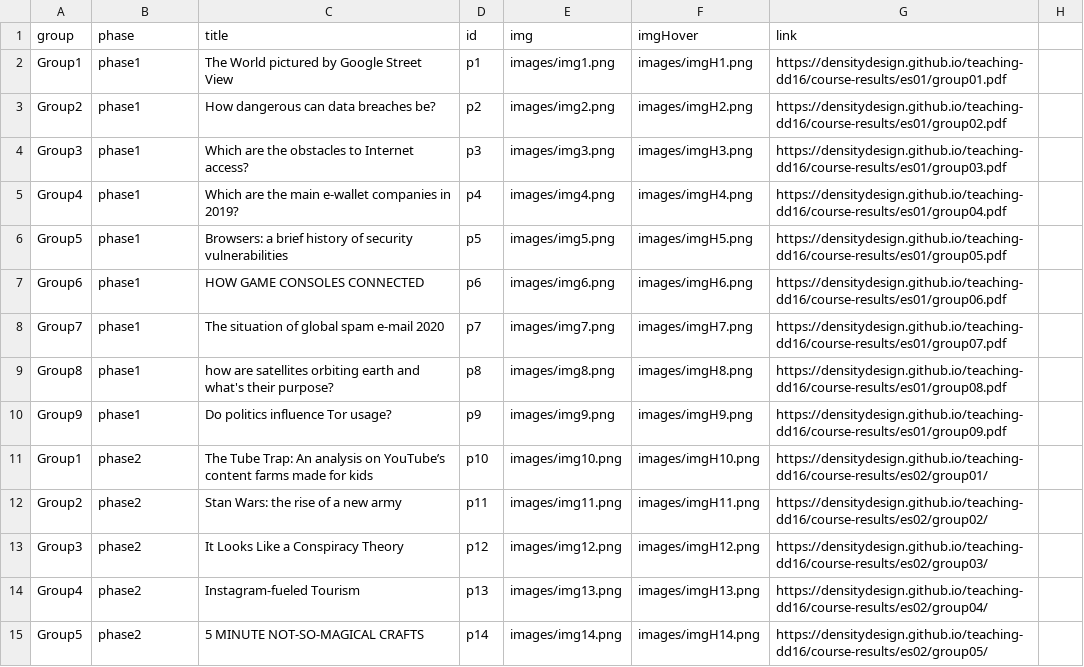
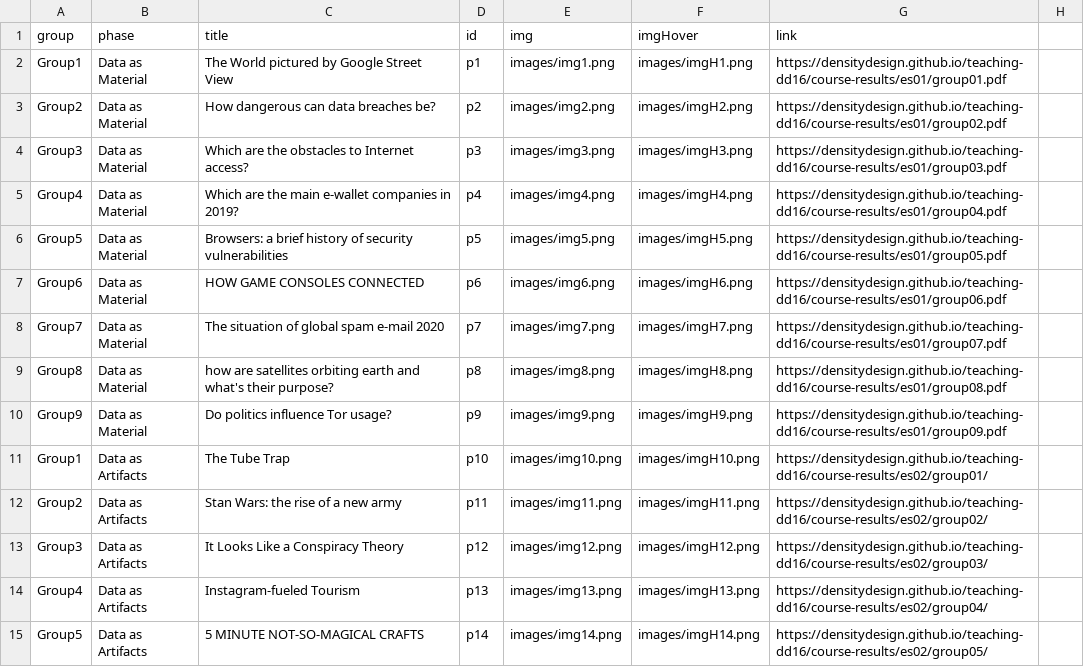
Before and after one commit to densitydesign/openday-dd16, a CSV file: js/density.csv, drawn as a sheet; only a part is shown; the diff covers the shown part only.

```diff
--- a/js/density.csv
+++ b/js/density.csv
@@ -1,15 +1,15 @@
 group,phase,title,id,img,imgHover,link
-Group1,phase1,The World pictured by Google Street View,p1,images/img1.png,images/imgH1.png,https://densitydesign.github.io/teaching-dd16/course-results/es01/group01.pdf
-Group2,phase1,How dangerous can data breaches be?,p2,images/img2.png,images/imgH2.png,https://densitydesign.github.io/teaching-dd16/course-results/es01/group02.pdf
-Group3,phase1,Which are the obstacles to Internet access?,p3,images/img3.png,images/imgH3.png,https://densitydesign.github.io/teaching-dd16/course-results/es01/group03.pdf
-Group4,phase1,Which are the main e-wallet companies in 2019?,p4,images/img4.png,images/imgH4.png,https://densitydesign.github.io/teaching-dd16/course-results/es01/group04.pdf
-Group5,phase1,Browsers: a brief history of security vulnerabilities,p5,images/img5.png,images/imgH5.png,https://densitydesign.github.io/teaching-dd16/course-results/es01/group05.pdf
-Group6,phase1,HOW GAME CONSOLES CONNECTED,p6,images/img6.png,images/imgH6.png,https://densitydesign.github.io/teaching-dd16/course-results/es01/group06.pdf
-Group7,phase1,The situation of global spam e-mail 2020,p7,images/img7.png,images/imgH7.png,https://densitydesign.github.io/teaching-dd16/course-results/es01/group07.pdf
-Group8,phase1,how are satellites orbiting earth and what's their purpose?,p8,images/img8.png,images/imgH8.png,https://densitydesign.github.io/teaching-dd16/course-results/es01/group08.pdf
-Group9,phase1,Do politics influence Tor usage?,p9,images/img9.png,images/imgH9.png,https://densitydesign.github.io/teaching-dd16/course-results/es01/group09.pdf
-Group1,phase2,The Tube Trap: An analysis on YouTube’s content farms made for kids,p10,images/img10.png,images/imgH10.png,https://densitydesign.github.io/teaching-dd16/course-results/es02/group01/
-Group2,phase2,Stan Wars: the rise of a new army,p11,images/img11.png,images/imgH11.png,https://densitydesign.github.io/teaching-dd16/course-results/es02/group02/
-Group3,phase2,It Looks Like a Conspiracy Theory,p12,images/img12.png,images/imgH12.png,https://densitydesign.github.io/teaching-dd16/course-results/es02/group03/
-Group4,phase2,Instagram-fueled Tourism,p13,images/img13.png,images/imgH13.png,https://densitydesign.github.io/teaching-dd16/course-results/es02/group04/
-Group5,phase2,5 MINUTE NOT-SO-MAGICAL CRAFTS,p14,images/img14.png,images/imgH14.png,https://densitydesign.github.io/teaching-dd16/course-results/es02/group05/
+Group1,Data as Material,The World pictured by Google Street View,p1,images/img1.png,images/imgH1.png,https://densitydesign.github.io/teaching-dd16/course-results/es01/group01.pdf
+Group2,Data as Material,How dangerous can data breaches be?,p2,images/img2.png,images/imgH2.png,https://densitydesign.github.io/teaching-dd16/course-results/es01/group02.pdf
+Group3,Data as Material,Which are the obstacles to Internet access?,p3,images/img3.png,images/imgH3.png,https://densitydesign.github.io/teaching-dd16/course-results/es01/group03.pdf
+Group4,Data as Material,Which are the main e-wallet companies in 2019?,p4,images/img4.png,images/imgH4.png,https://densitydesign.github.io/teaching-dd16/course-results/es01/group04.pdf
+Group5,Data as Material,Browsers: a brief history of security vulnerabilities,p5,images/img5.png,images/imgH5.png,https://densitydesign.github.io/teaching-dd16/course-results/es01/group05.pdf
+Group6,Data as Material,HOW GAME CONSOLES CONNECTED,p6,images/img6.png,images/imgH6.png,https://densitydesign.github.io/teaching-dd16/course-results/es01/group06.pdf
+Group7,Data as Material,The situation of global spam e-mail 2020,p7,images/img7.png,images/imgH7.png,https://densitydesign.github.io/teaching-dd16/course-results/es01/group07.pdf
+Group8,Data as Material,how are satellites orbiting earth and what's their purpose?,p8,images/img8.png,images/imgH8.png,https://densitydesign.github.io/teaching-dd16/course-results/es01/group08.pdf
+Group9,Data as Material,Do politics influence Tor usage?,p9,images/img9.png,images/imgH9.png,https://densitydesign.github.io/teaching-dd16/course-results/es01/group09.pdf
+Group1,Data as Artifacts,The Tube Trap,p10,images/img10.png,images/imgH10.png,https://densitydesign.github.io/teaching-dd16/course-results/es02/group01/
+Group2,Data as Artifacts,Stan Wars: the rise of a new army,p11,images/img11.png,images/imgH11.png,https://densitydesign.github.io/teaching-dd16/course-results/es02/group02/
+Group3,Data as Artifacts,It Looks Like a Conspiracy Theory,p12,images/img12.png,images/imgH12.png,https://densitydesign.github.io/teaching-dd16/course-results/es02/group03/
+Group4,Data as Artifacts,Instagram-fueled Tourism,p13,images/img13.png,images/imgH13.png,https://densitydesign.github.io/teaching-dd16/course-results/es02/group04/
+Group5,Data as Artifacts,5 MINUTE NOT-SO-MAGICAL CRAFTS,p14,images/img14.png,images/imgH14.png,https://densitydesign.github.io/teaching-dd16/course-results/es02/group05/
```
Also changed, not shown: 14 edited cells elsewhere in this file, 3 other files.
